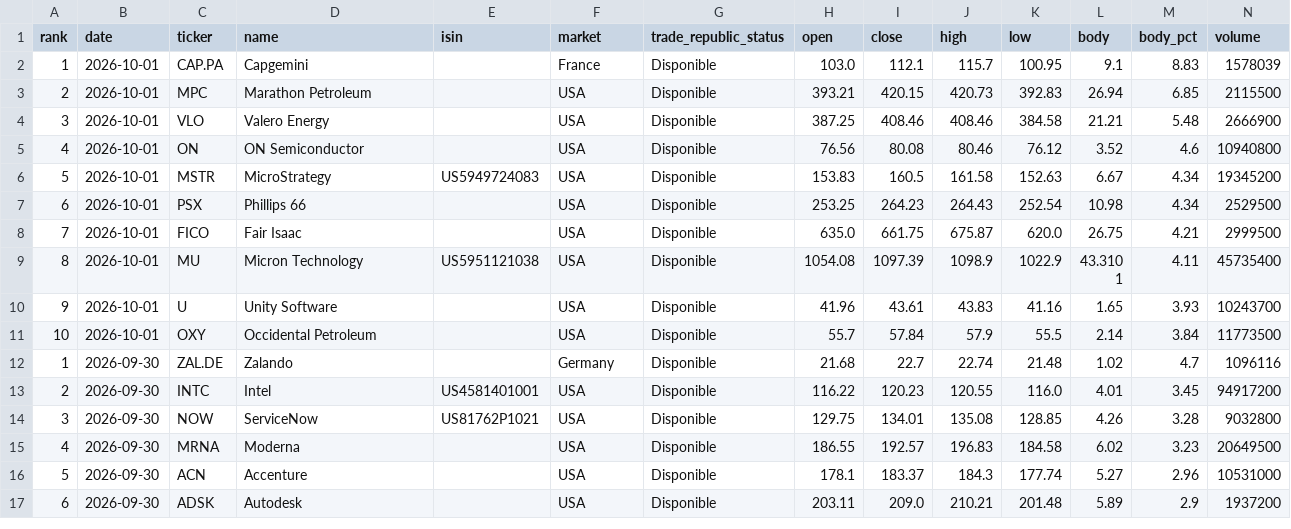
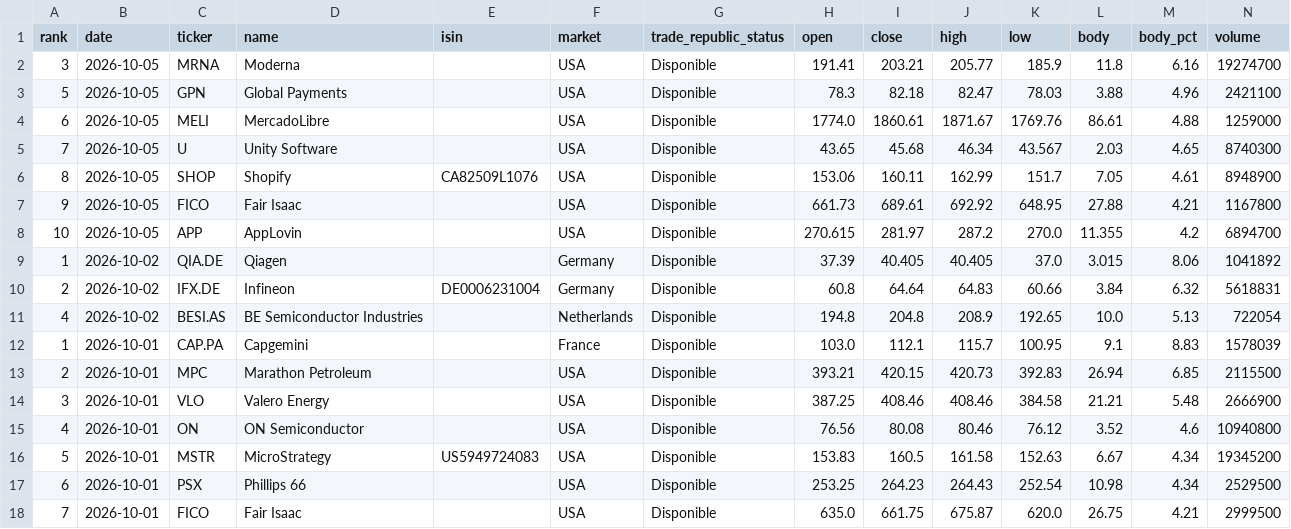
Before and after one commit to instialejandro-stack/stock-candle-scanner-actions, a CSV file: output/history_top10_bullish_candles.csv, drawn as a sheet; only a part is shown; the shorter side is filled out with more unchanged rows.

```diff
--- a/output/history_top10_bullish_candles.csv
+++ b/output/history_top10_bullish_candles.csv
@@ -1,2 +1,12 @@
 rank,date,ticker,name,isin,market,trade_republic_status,open,close,high,low,body,body_pct,volume
+3,2026-10-05,MRNA,Moderna,,USA,Disponible,191.41,203.21,205.77,185.9,11.8,6.16,19274700
+5,2026-10-05,GPN,Global Payments,,USA,Disponible,78.3,82.18,82.47,78.03,3.88,4.96,2421100
+6,2026-10-05,MELI,MercadoLibre,,USA,Disponible,1774.0,1860.61,1871.67,1769.76,86.61,4.88,1259000
+7,2026-10-05,U,Unity Software,,USA,Disponible,43.65,45.68,46.34,43.567,2.03,4.65,8740300
+8,2026-10-05,SHOP,Shopify,CA82509L1076,USA,Disponible,153.06,160.11,162.99,151.7,7.05,4.61,8948900
+9,2026-10-05,FICO,Fair Isaac,,USA,Disponible,661.73,689.61,692.92,648.95,27.88,4.21,1167800
+10,2026-10-05,APP,AppLovin,,USA,Disponible,270.615,281.97,287.2,270.0,11.355,4.2,6894700
+1,2026-10-02,QIA.DE,Qiagen,,Germany,Disponible,37.39,40.405,40.405,37.0,3.015,8.06,1041892
+2,2026-10-02,IFX.DE,Infineon,DE0006231004,Germany,Disponible,60.8,64.64,64.83,60.66,3.84,6.32,5618831
+4,2026-10-02,BESI.AS,BE Semiconductor Industries,,Netherlands,Disponible,194.8,204.8,208.9,192.65,10.0,5.13,722054
 1,2026-10-01,CAP.PA,Capgemini,,France,Disponible,103.0,112.1,115.7,100.95,9.1,8.83,1578039
```
Also changed, not shown: output/history_intraday_candidates.csv, output/intraday_candidates.csv, 2 other files.
